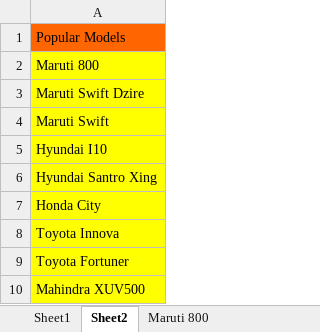
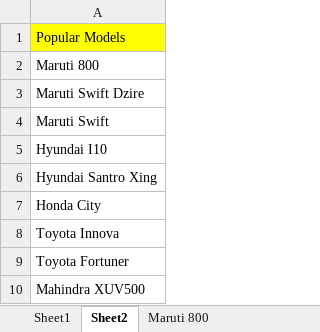
Before and after one commit to MadhavPandilla/Hackathon, an Excel workbook: target/test-classes/Excel/Book1.xlsx, sheet Sheet2, drawn as a sheet; values as stored, in another font and other column widths than the file's, no borders; the diff names each change by its address in the sheet, - before the commit and + after, or states it on an @@ line.

```diff
--- a/target/test-classes/Excel/Book1.xlsx (sheet Sheet2)
+++ b/target/test-classes/Excel/Book1.xlsx (sheet Sheet2)
-A1 fill: #FF6600
+A1 fill: #FFFF00
-A2:A10 fill: #FFFF00
+A2:A10 fill: none
```
Also changed, not shown: sheet Maruti Swift Dzire, 37 other files.
